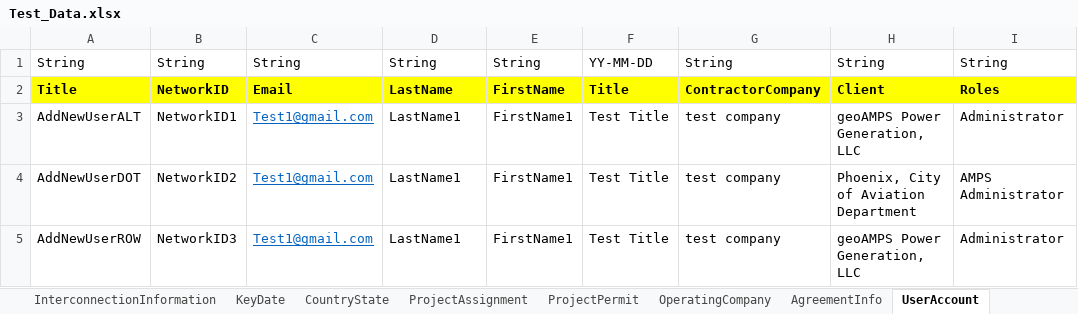
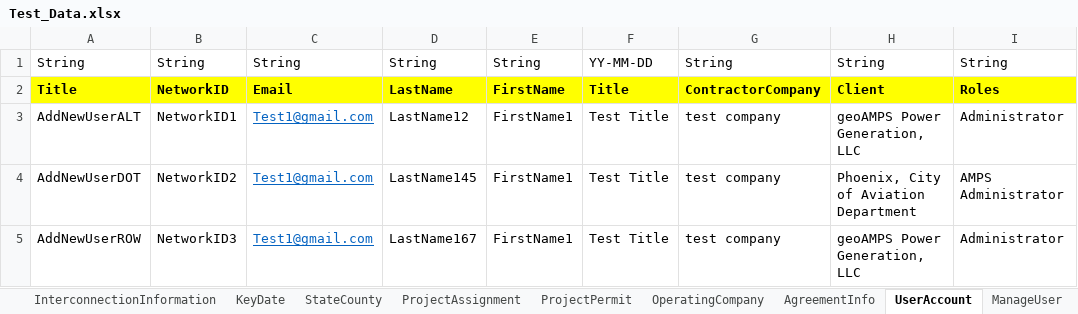
Before and after one commit to nayanthakor1994/AMPS_Automation_V2, an Excel workbook: Excel/Test_Data.xlsx, sheet UserAccount, drawn as a sheet; only a part is shown; values as stored, in another font and other column widths than the file's, no borders; the diff names each change by its address in the sheet, - before the commit and + after, or states it on an @@ line.

```diff
--- a/Excel/Test_Data.xlsx (sheet UserAccount)
+++ b/Excel/Test_Data.xlsx (sheet UserAccount)
-sheet tab: CountryState
+sheet tab: StateCounty
-D3: LastName1
+D3: LastName12
-D4: LastName1
+D4: LastName145
-D5: LastName1
+D5: LastName167
```
Also changed, not shown: sheet TestCases, sheet StateCounty, other sheet tabs, 31 other files.
